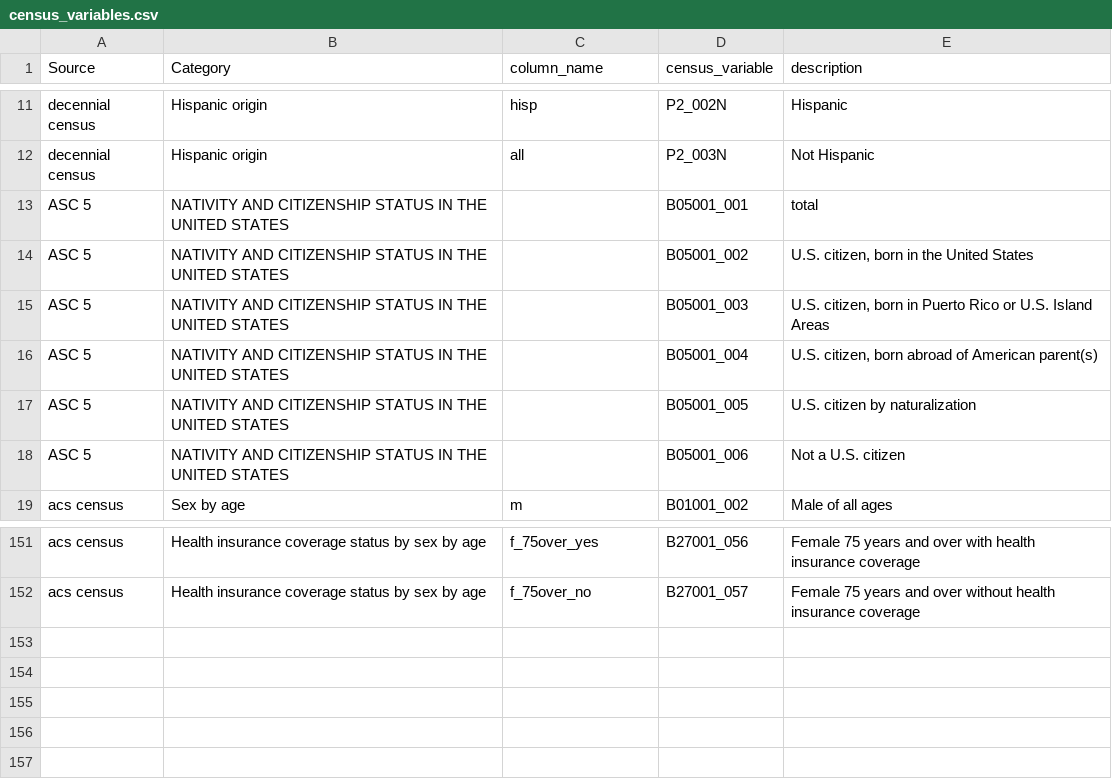
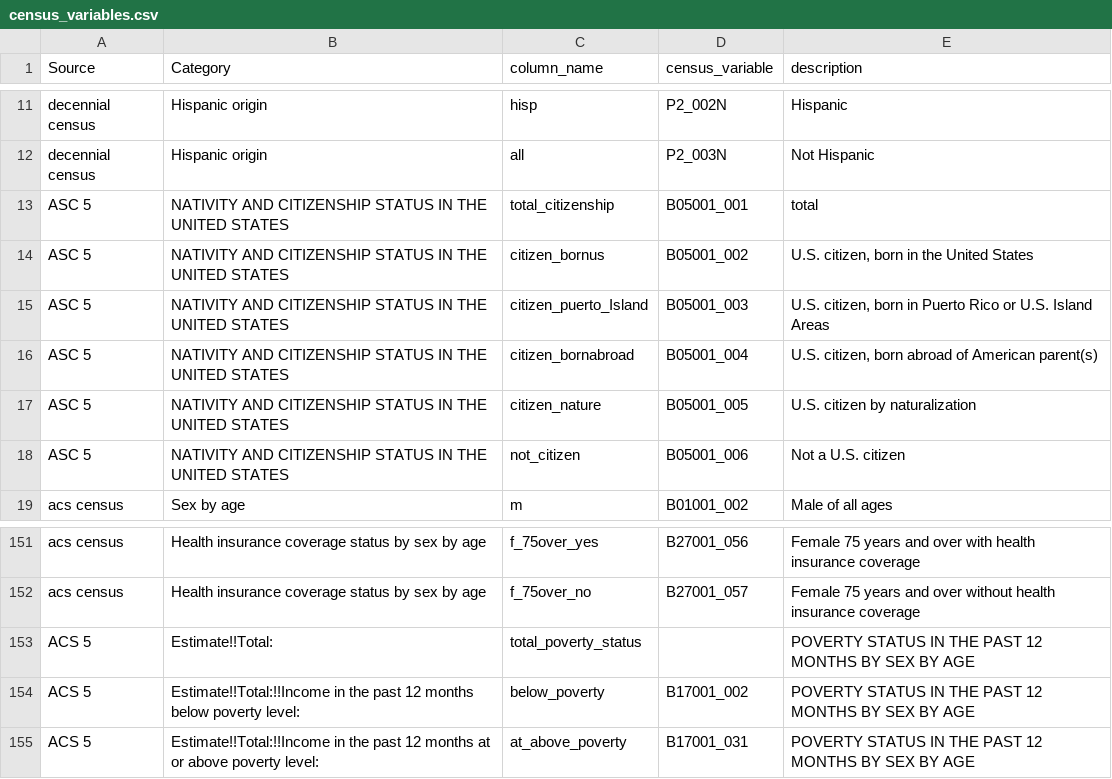
Before and after one commit to datalab-dev/graves-endocrine_surgeons, a CSV file: docs/census_variables.csv, drawn as a sheet; only a part is shown, gaps mark what is left out; the diff names each change by its address in the sheet, - before the commit and + after, or states it on an @@ line.

Commit message:
Added Poverty status to census variables (issue #7)

```diff
--- a/docs/census_variables.csv
+++ b/docs/census_variables.csv
-C13 (column_name): (empty)
+C13 (column_name): total_citizenship
-C14 (column_name): (empty)
+C14 (column_name): citizen_bornus
-C15 (column_name): (empty)
+C15 (column_name): citizen_puerto_Island
-C16 (column_name): (empty)
+C16 (column_name): citizen_bornabroad
-C17 (column_name): (empty)
+C17 (column_name): citizen_nature
-C18 (column_name): (empty)
+C18 (column_name): not_citizen
+row 153: ACS 5 | Estimate!!Total: | total_poverty_status |  | POVERTY STATUS IN THE PAST 12 MONTHS BY SEX BY AGE
+row 154: ACS 5 | Estimate!!Total:!!Income in the past 12 months below poverty level: | below_poverty | B17001_002 | POVERTY STATUS IN THE PAST 12 MONTHS BY SEX BY AGE
+row 155: ACS 5 | Estimate!!Total:!!Income in the past 12 months at or above poverty level: | at_above_poverty | B17001_031 | POVERTY STATUS IN THE PAST 12 MONTHS BY SEX BY AGE
```
